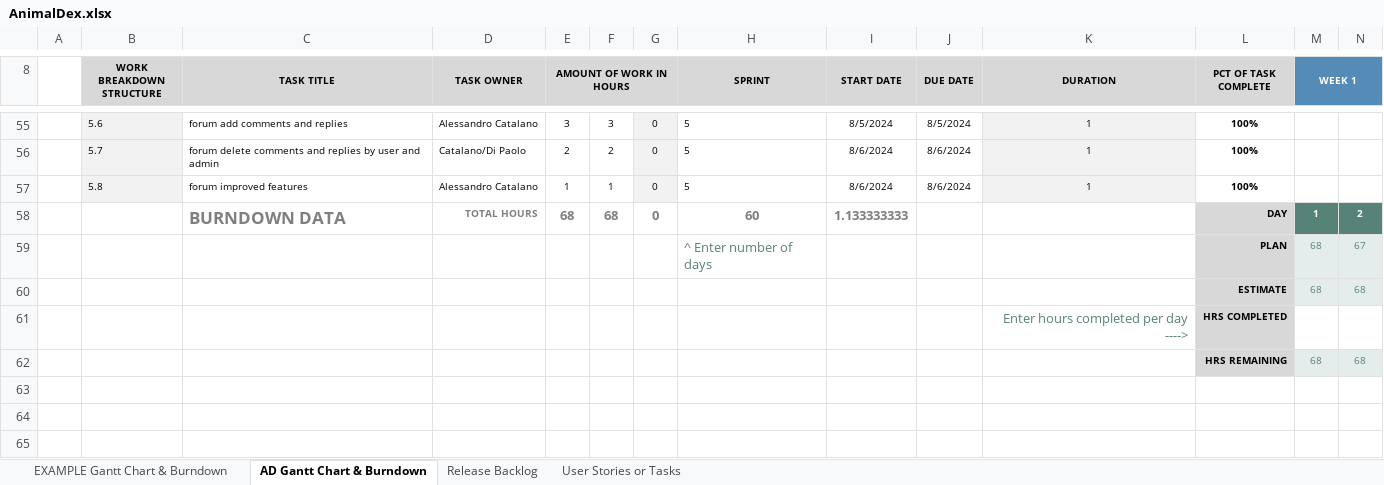
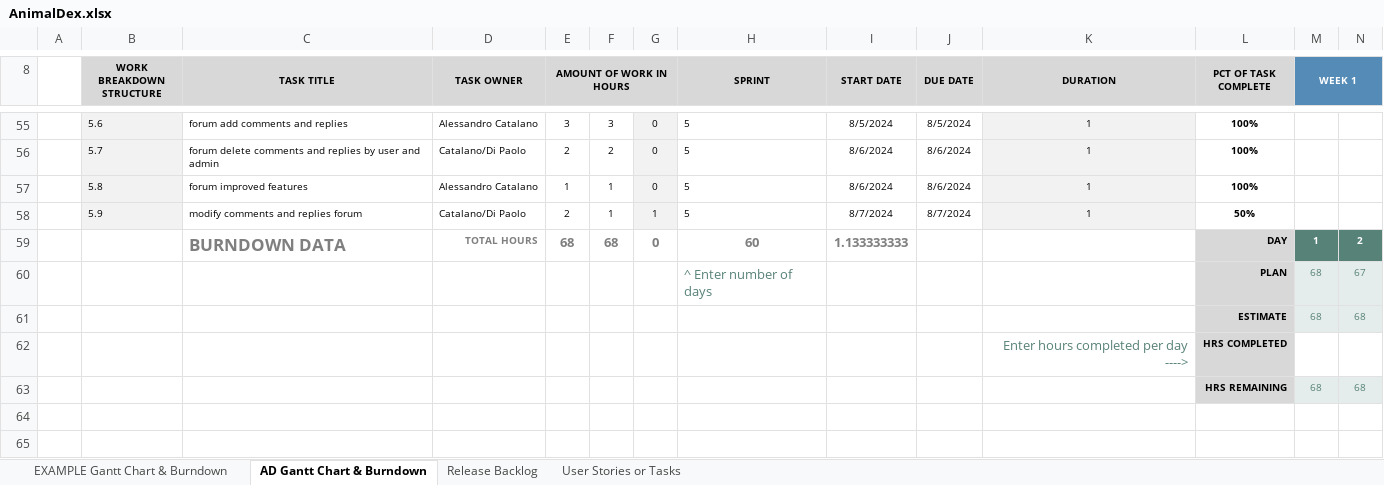
Before and after one commit to Neutrino6/AnimalDex, an Excel workbook: docs/AnimalDex.xlsx, sheet AD Gantt Chart & Burndown, drawn as a sheet; only a part is shown, gaps mark what is left out; the shorter side is filled out with more unchanged rows; values as stored, in another font and other column widths than the file's, no borders; charts and pictures not drawn; rows hold the shown columns only; the diff names each change by its address in the sheet, - before the commit and + after, or states it on an @@ line.

Commit message:
modify comments and replies forum completed

```diff
--- a/docs/AnimalDex.xlsx (sheet AD Gantt Chart & Burndown)
+++ b/docs/AnimalDex.xlsx (sheet AD Gantt Chart & Burndown)
+row 58:  | 5.9 | modify comments and replies forum | Catalano/Di Paolo | 2 | 1 | 1 | 5 | 8/7/2024 | 8/7/2024 | 1 | 50%
```
Also changed, not shown: sheet Release Backlog, charts or pictures.
